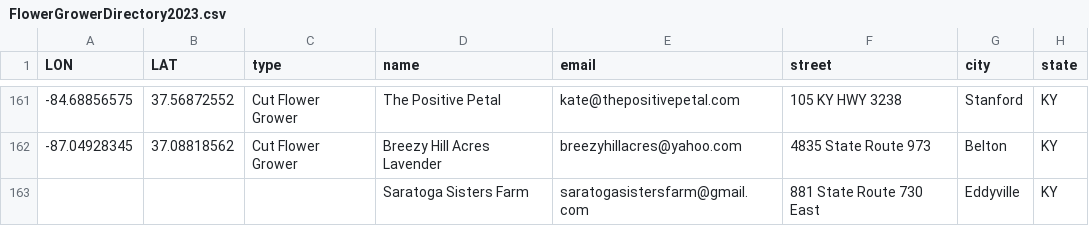
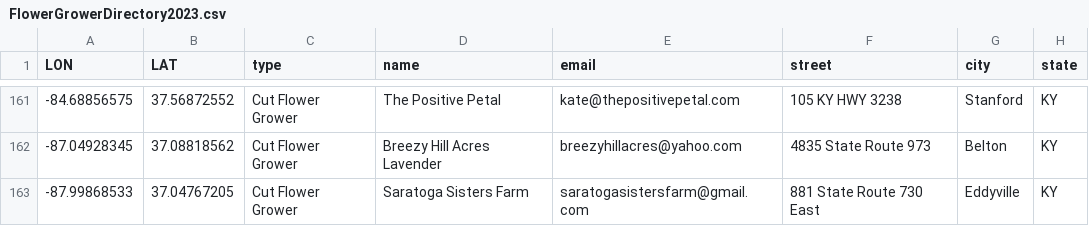
Before and after one commit to UK-Horticulture/KY-Cut-Flowers, a CSV file: data/FlowerGrowerDirectory2023.csv, drawn as a sheet; only a part is shown, gaps mark what is left out; the diff names each change by its address in the sheet, - before the commit and + after, or states it on an @@ line.

Commit message:
Update FlowerGrowerDirectory2023.csv

```diff
--- a/data/FlowerGrowerDirectory2023.csv
+++ b/data/FlowerGrowerDirectory2023.csv
-A163 (LON): (empty)
+A163 (LON): -87.99868533
-B163 (LAT): (empty)
+B163 (LAT): 37.04767205
-C163 (type): (empty)
+C163 (type): Cut Flower Grower
```
